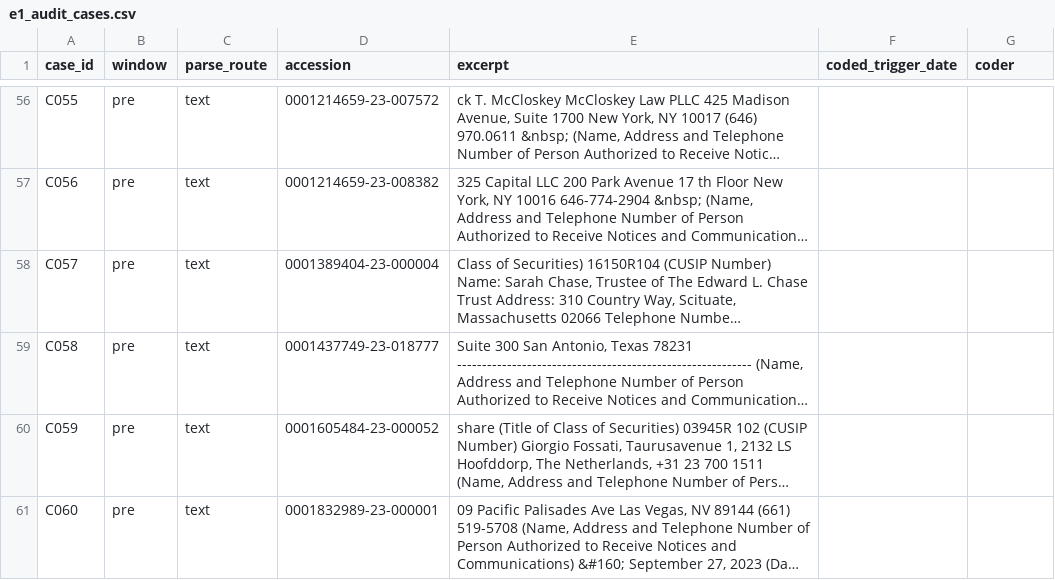
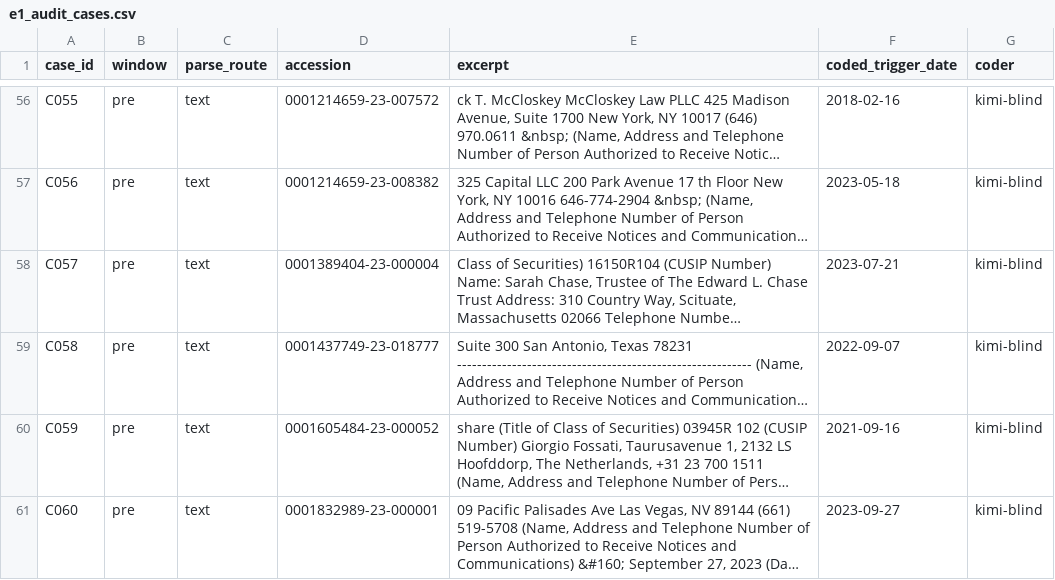
Before and after one commit to AustinJunyuLi/blockholder, a CSV file: empirics/output/e1_audit_cases.csv, drawn as a sheet; only a part is shown, gaps mark what is left out; long unchanged cells end in …; the diff covers the shown part only; the diff names each change by its address in the sheet, - before the commit and + after, or states it on an @@ line.

Commit message:
Hand-code the G3 audit sample, blind
All 60 cases coded from source material only. Text-route cases were coded
from the cover-page excerpt in this file. The 20 xml-route excerpts read
LABEL NOT FOUND because the excerpt window targets the cover-page label,
which xml submissions do not carry; those cases were coded from the
dateOfEvent element in the cached source document, the same text a human
coder would read. No parser output (e1_delays.csv, e1_estimate.json) was
consulted for any case. The comparison runs only after this commit.

```diff
--- a/empirics/output/e1_audit_cases.csv
+++ b/empirics/output/e1_audit_cases.csv
-F56 (coded_trigger_date): (empty)
+F56 (coded_trigger_date): 2018-02-16
-G56:G61 (coder): (empty)
+G56:G61 (coder): kimi-blind
-F57 (coded_trigger_date): (empty)
+F57 (coded_trigger_date): 2023-05-18
-F58 (coded_trigger_date): (empty)
+F58 (coded_trigger_date): 2023-07-21
-F59 (coded_trigger_date): (empty)
+F59 (coded_trigger_date): 2022-09-07
-F60 (coded_trigger_date): (empty)
+F60 (coded_trigger_date): 2021-09-16
-F61 (coded_trigger_date): (empty)
+F61 (coded_trigger_date): 2023-09-27
```
Also changed, not shown: 108 edited cells elsewhere in this file.
